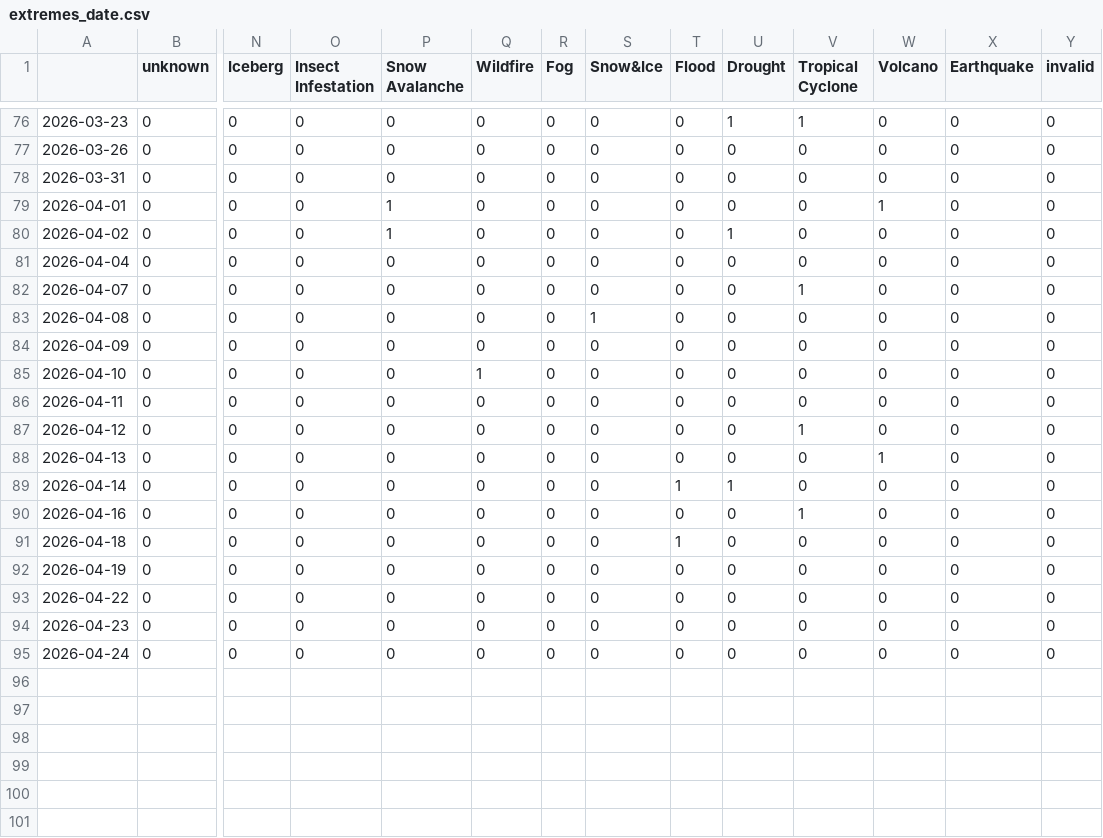
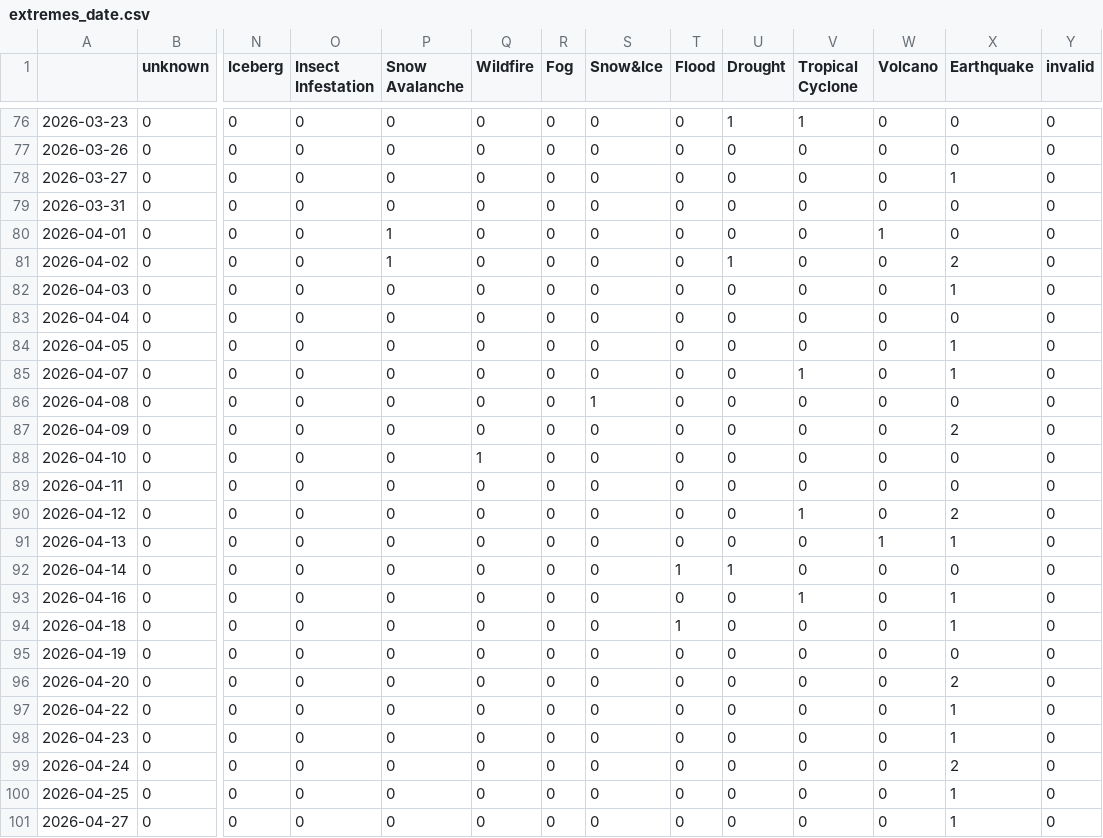
Before and after one commit to hannak555-news/polishExtremes, a CSV file: csv/extremes_date.csv, drawn as a sheet; only a part is shown, gaps mark what is left out; addresses are those after the commit; rows hold the shown columns only; the diff names each change by its address in the sheet, - before the commit and + after, or states it on an @@ line.

```diff
--- a/csv/extremes_date.csv
+++ b/csv/extremes_date.csv
+row 78: 2026-03-27 | 0 | 0 | 0 | 0 | 0 | 0 | 0 | 0 | 0 | 0 | 0 | 1 | 0
-X81 (Earthquake): 0
+X81 (Earthquake): 2
+row 82: 2026-04-03 | 0 | 0 | 0 | 0 | 0 | 0 | 0 | 0 | 0 | 0 | 0 | 1 | 0
+row 84: 2026-04-05 | 0 | 0 | 0 | 0 | 0 | 0 | 0 | 0 | 0 | 0 | 0 | 1 | 0
-X85 (Earthquake): 0
+X85 (Earthquake): 1
-X87 (Earthquake): 0
+X87 (Earthquake): 2
-X90 (Earthquake): 0
+X90 (Earthquake): 2
-X91 (Earthquake): 0
+X91 (Earthquake): 1
-X93:X94 (Earthquake): 0
+X93:X94 (Earthquake): 1
+row 96: 2026-04-20 | 0 | 0 | 0 | 0 | 0 | 0 | 0 | 0 | 0 | 0 | 0 | 2 | 0
-X97:X98 (Earthquake): 0
+X97:X98 (Earthquake): 1
-X99 (Earthquake): 0
+X99 (Earthquake): 2
+row 100: 2026-04-25 | 0 | 0 | 0 | 0 | 0 | 0 | 0 | 0 | 0 | 0 | 0 | 1 | 0
+row 101: 2026-04-27 | 0 | 0 | 0 | 0 | 0 | 0 | 0 | 0 | 0 | 0 | 0 | 1 | 0
```
Also changed, not shown: csv/feeds_date.csv, 5 other files.
